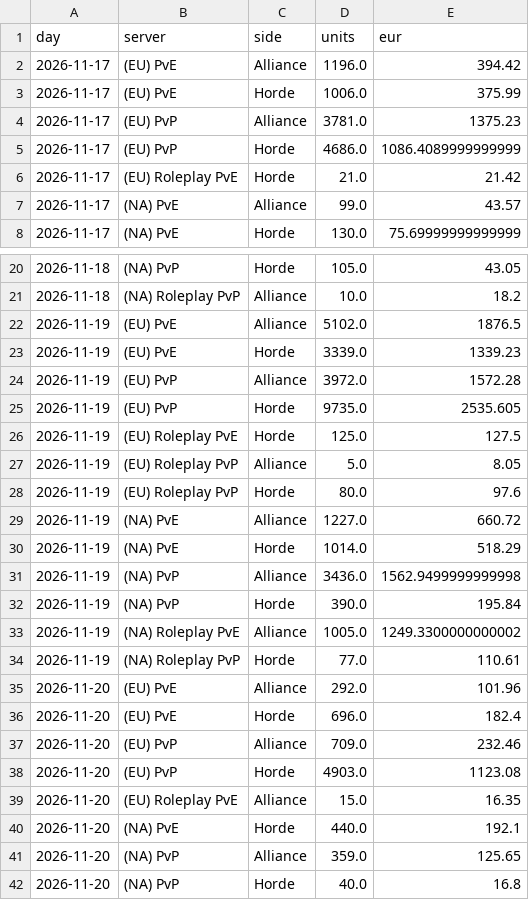
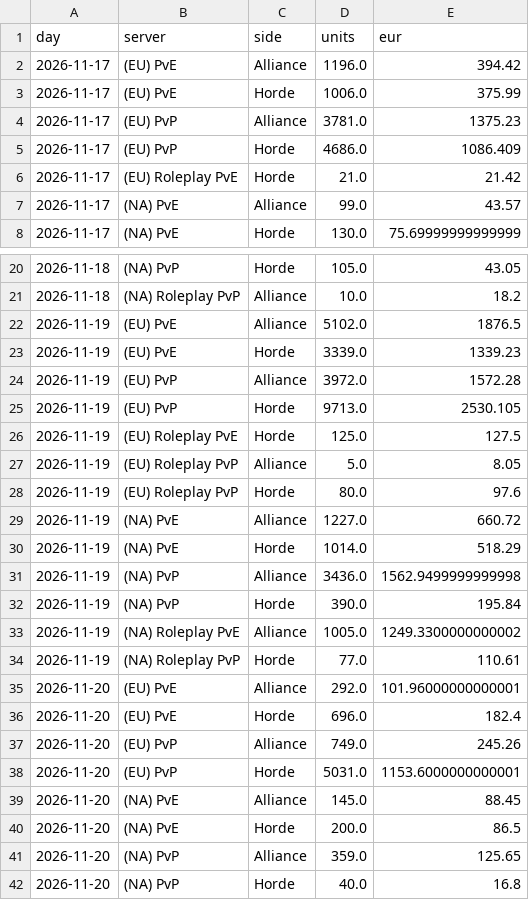
Before and after one commit to KornoticTheEnd/funpay-tracker, a CSV file: docs/report_sales.csv, drawn as a sheet; only a part is shown, gaps mark what is left out.

```diff
--- a/docs/report_sales.csv
+++ b/docs/report_sales.csv
@@ -4,3 +4,3 @@ day,server,side,units,eur
 2026-11-17,(EU) PvP,Alliance,3781.0,1375.23
-2026-11-17,(EU) PvP,Horde,4686.0,1086.4089999999999
+2026-11-17,(EU) PvP,Horde,4686.0,1086.409
 2026-11-17,(EU) Roleplay PvE,Horde,21.0,21.42
@@ -24,3 +24,3 @@ day,server,side,units,eur
 2026-11-19,(EU) PvP,Alliance,3972.0,1572.28
-2026-11-19,(EU) PvP,Horde,9735.0,2535.605
+2026-11-19,(EU) PvP,Horde,9713.0,2530.105
 2026-11-19,(EU) Roleplay PvE,Horde,125.0,127.5
@@ -34,8 +34,8 @@ day,server,side,units,eur
 2026-11-19,(NA) Roleplay PvP,Horde,77.0,110.61
-2026-11-20,(EU) PvE,Alliance,292.0,101.96
+2026-11-20,(EU) PvE,Alliance,292.0,101.96000000000001
 2026-11-20,(EU) PvE,Horde,696.0,182.4
-2026-11-20,(EU) PvP,Alliance,709.0,232.46
-2026-11-20,(EU) PvP,Horde,4903.0,1123.08
-2026-11-20,(EU) Roleplay PvE,Alliance,15.0,16.35
-2026-11-20,(NA) PvE,Horde,440.0,192.1
+2026-11-20,(EU) PvP,Alliance,749.0,245.26
+2026-11-20,(EU) PvP,Horde,5031.0,1153.6000000000001
+2026-11-20,(NA) PvE,Alliance,145.0,88.45
+2026-11-20,(NA) PvE,Horde,200.0,86.5
 2026-11-20,(NA) PvP,Alliance,359.0,125.65
```
Also changed, not shown: docs/report_prices.csv, 4 other files.
